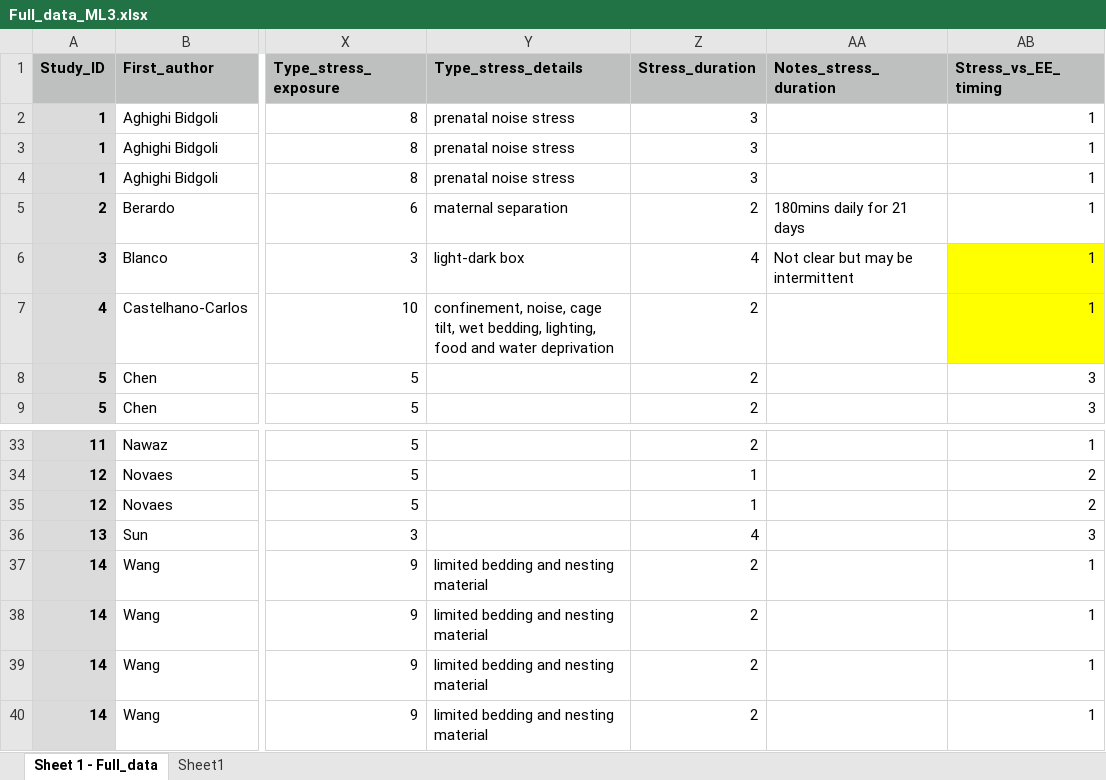
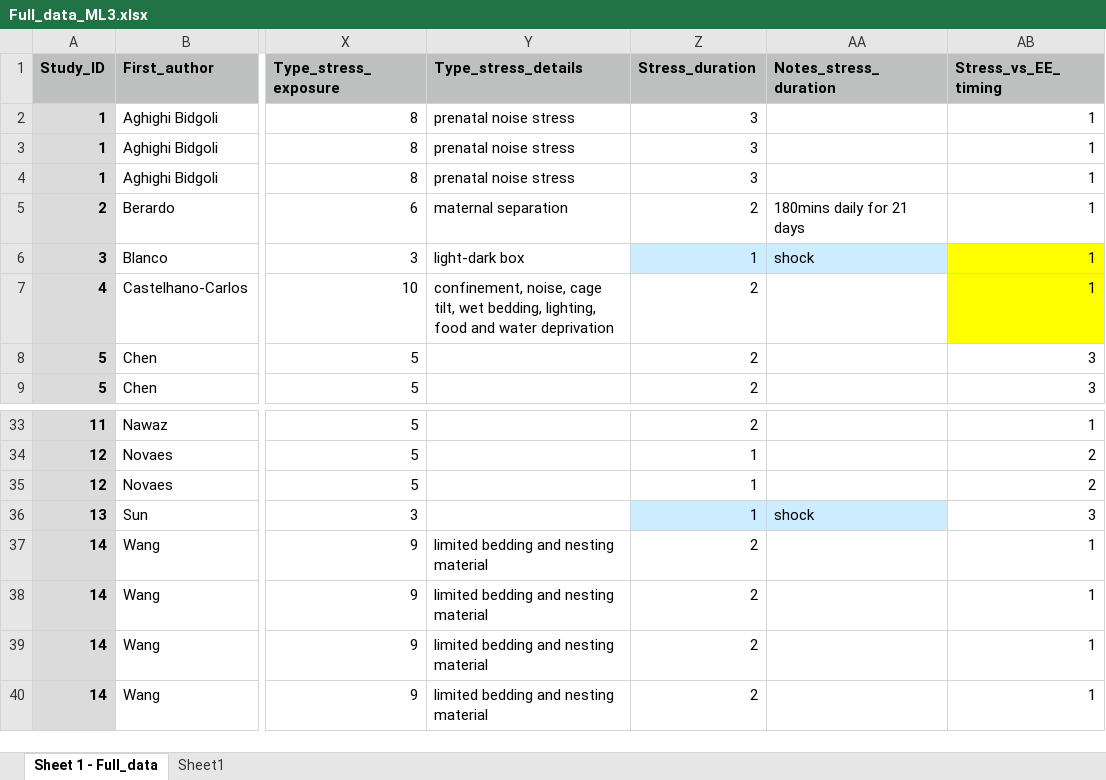
Before and after one commit to elmacartney/EE_stress_MA, an Excel workbook: Data/Full_data_ML3.xlsx, sheet Sheet 1 - Full_data, drawn as a sheet; only a part is shown, gaps mark what is left out; values as stored, in another font and other column widths than the file's, no borders; the diff names each change by its address in the sheet, - before the commit and + after, or states it on an @@ line.

Commit message:
upadetd after minor fixes of the categorical moderators in the dataset Full_data_ML3

```diff
--- a/Data/Full_data_ML3.xlsx (sheet Sheet 1 - Full_data)
+++ b/Data/Full_data_ML3.xlsx (sheet Sheet 1 - Full_data)
-Z6 (Stress_duration): 4
+Z6 (Stress_duration): 1
-Z6:AA6 fill: none
+Z6:AA6 fill: #CCECFF
-AA6 (Notes_stress_duration): Not clear but may be intermittent
+AA6 (Notes_stress_duration): shock
-Z36 (Stress_duration): 4
+Z36 (Stress_duration): 1
-Z36:AA36 fill: none
+Z36:AA36 fill: #CCECFF
-AA36 (Notes_stress_duration): (empty)
+AA36 (Notes_stress_duration): shock
```
Also changed, not shown: 2 other files.
